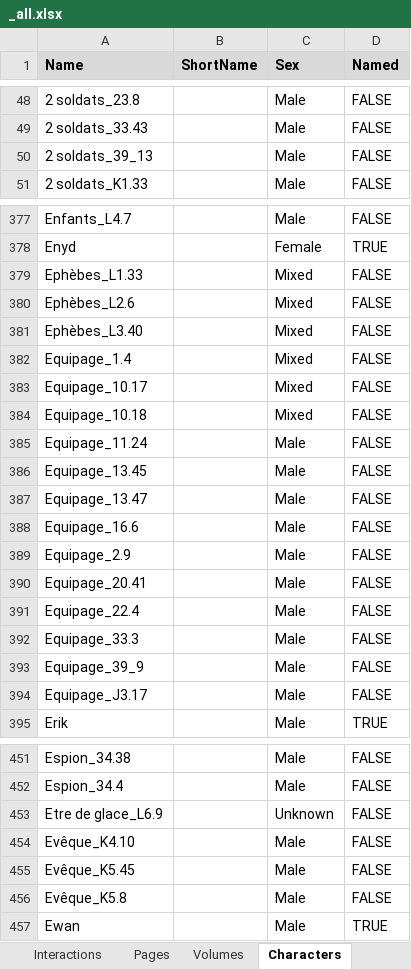
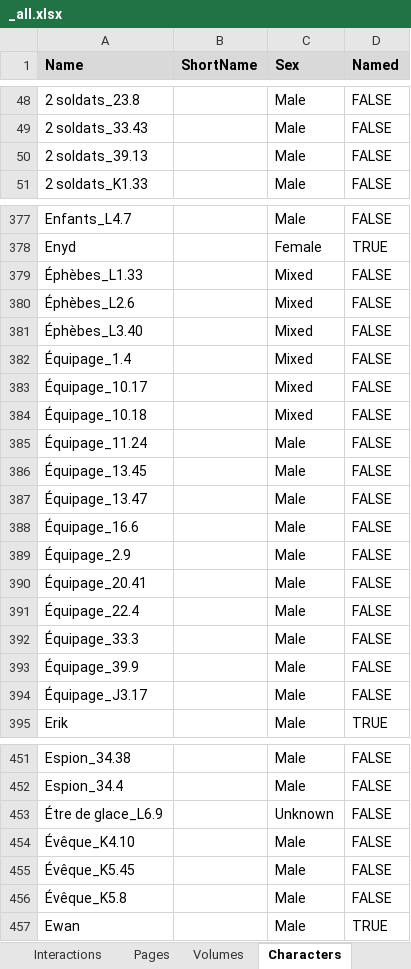
Before and after one commit to CompNet/NaNet, an Excel workbook: data/Thorgal/_all.xlsx, sheet Characters, drawn as a sheet; only a part is shown, gaps mark what is left out; values as stored, in another font and other column widths than the file's, no borders; conditional formats not drawn; the diff covers the shown part only; the diff names each change by its address in the sheet, - before the commit and + after, or states it on an @@ line.

```diff
--- a/data/Thorgal/_all.xlsx (sheet Characters)
+++ b/data/Thorgal/_all.xlsx (sheet Characters)
-A50 (Name): 2 soldats_39_13
+A50 (Name): 2 soldats_39.13
-A379 (Name): Ephèbes_L1.33
+A379 (Name): Éphèbes_L1.33
-A380 (Name): Ephèbes_L2.6
+A380 (Name): Éphèbes_L2.6
-A381 (Name): Ephèbes_L3.40
+A381 (Name): Éphèbes_L3.40
-A382 (Name): Equipage_1.4
+A382 (Name): Équipage_1.4
-A383 (Name): Equipage_10.17
+A383 (Name): Équipage_10.17
-A384 (Name): Equipage_10.18
+A384 (Name): Équipage_10.18
-A385 (Name): Equipage_11.24
+A385 (Name): Équipage_11.24
-A386 (Name): Equipage_13.45
+A386 (Name): Équipage_13.45
-A387 (Name): Equipage_13.47
+A387 (Name): Équipage_13.47
-A388 (Name): Equipage_16.6
+A388 (Name): Équipage_16.6
-A389 (Name): Equipage_2.9
+A389 (Name): Équipage_2.9
-A390 (Name): Equipage_20.41
+A390 (Name): Équipage_20.41
-A391 (Name): Equipage_22.4
+A391 (Name): Équipage_22.4
-A392 (Name): Equipage_33.3
+A392 (Name): Équipage_33.3
-A393 (Name): Equipage_39_9
+A393 (Name): Équipage_39.9
-A394 (Name): Equipage_J3.17
+A394 (Name): Équipage_J3.17
-A453 (Name): Etre de glace_L6.9
+A453 (Name): Étre de glace_L6.9
-A454 (Name): Evêque_K4.10
+A454 (Name): Évêque_K4.10
-A455 (Name): Evêque_K5.45
+A455 (Name): Évêque_K5.45
-A456 (Name): Evêque_K5.8
+A456 (Name): Évêque_K5.8
```
Also changed, not shown: 19 edited cells elsewhere in this sheet, sheet Interactions, 2 other files.
